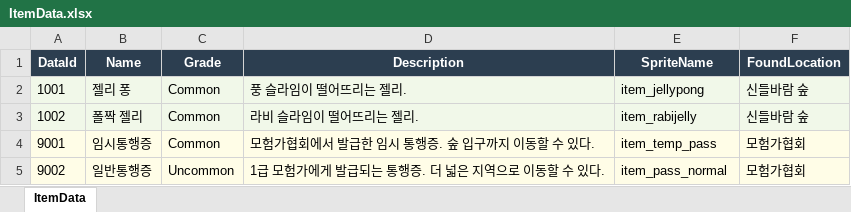
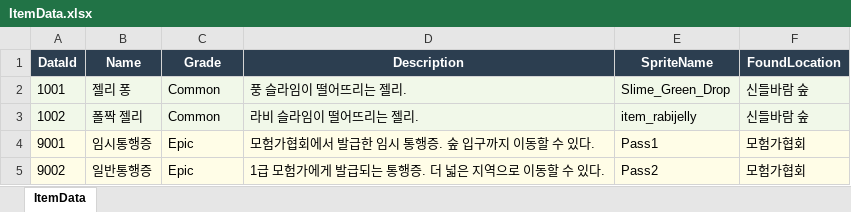
Before and after one commit to DoubleSmiths/RE001, an Excel workbook: Assets/@Resources/Data/Excel/ItemData.xlsx, sheet ItemData, drawn as a sheet; values as stored, in another font and other column widths than the file's, no borders; the diff names each change by its address in the sheet, - before the commit and + after, or states it on an @@ line.

```diff
--- a/Assets/@Resources/Data/Excel/ItemData.xlsx (sheet ItemData)
+++ b/Assets/@Resources/Data/Excel/ItemData.xlsx (sheet ItemData)
-E2 (SpriteName): item_jellypong
+E2 (SpriteName): Slime_Green_Drop
-C4 (Grade): Common
+C4 (Grade): Epic
-E4 (SpriteName): item_temp_pass
+E4 (SpriteName): Pass1
-C5 (Grade): Uncommon
+C5 (Grade): Epic
-E5 (SpriteName): item_pass_normal
+E5 (SpriteName): Pass2
```
Also changed, not shown: Assets/@Resources/Data/Excel/QuestData.xlsx, 13 other files.
